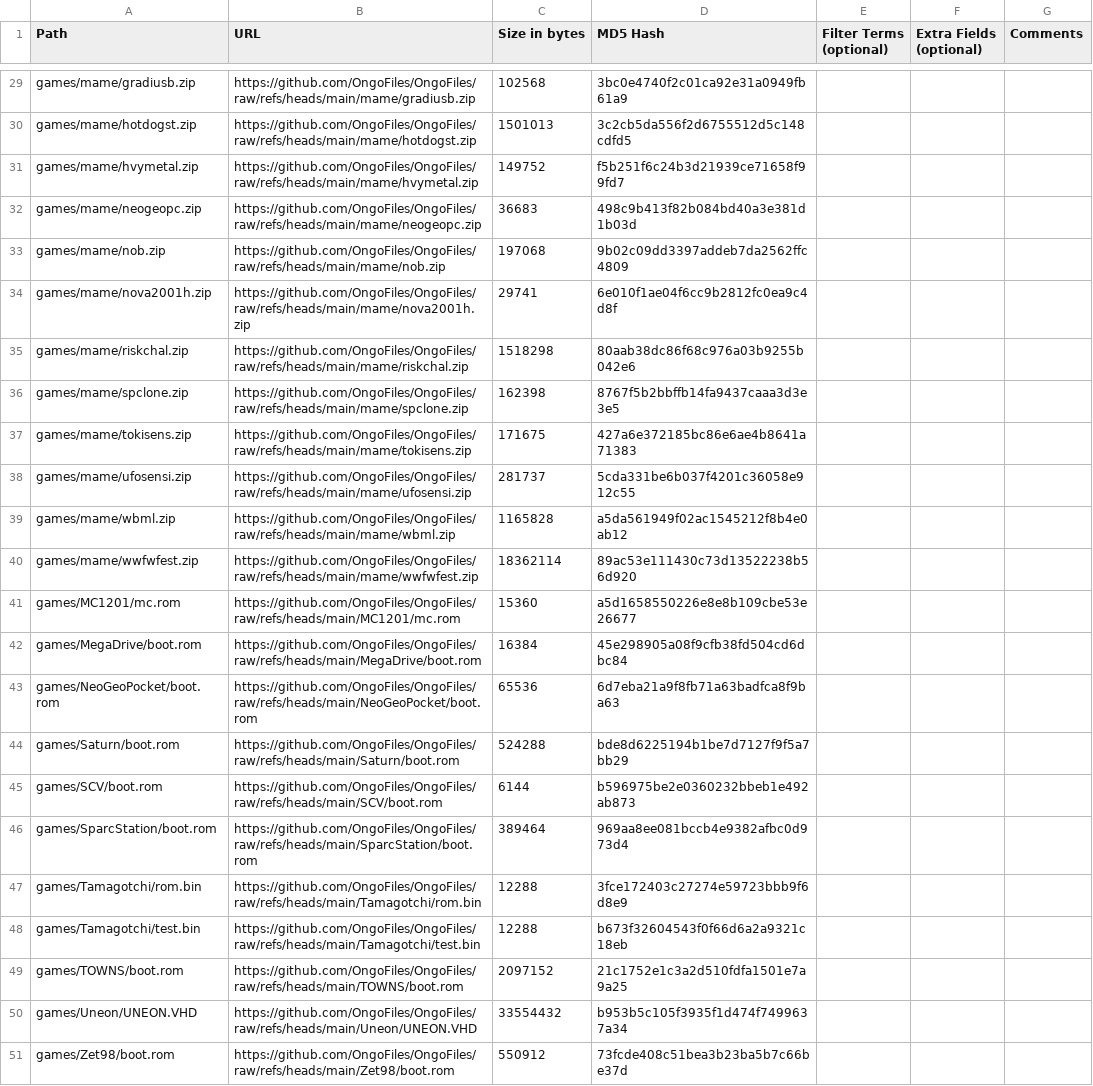
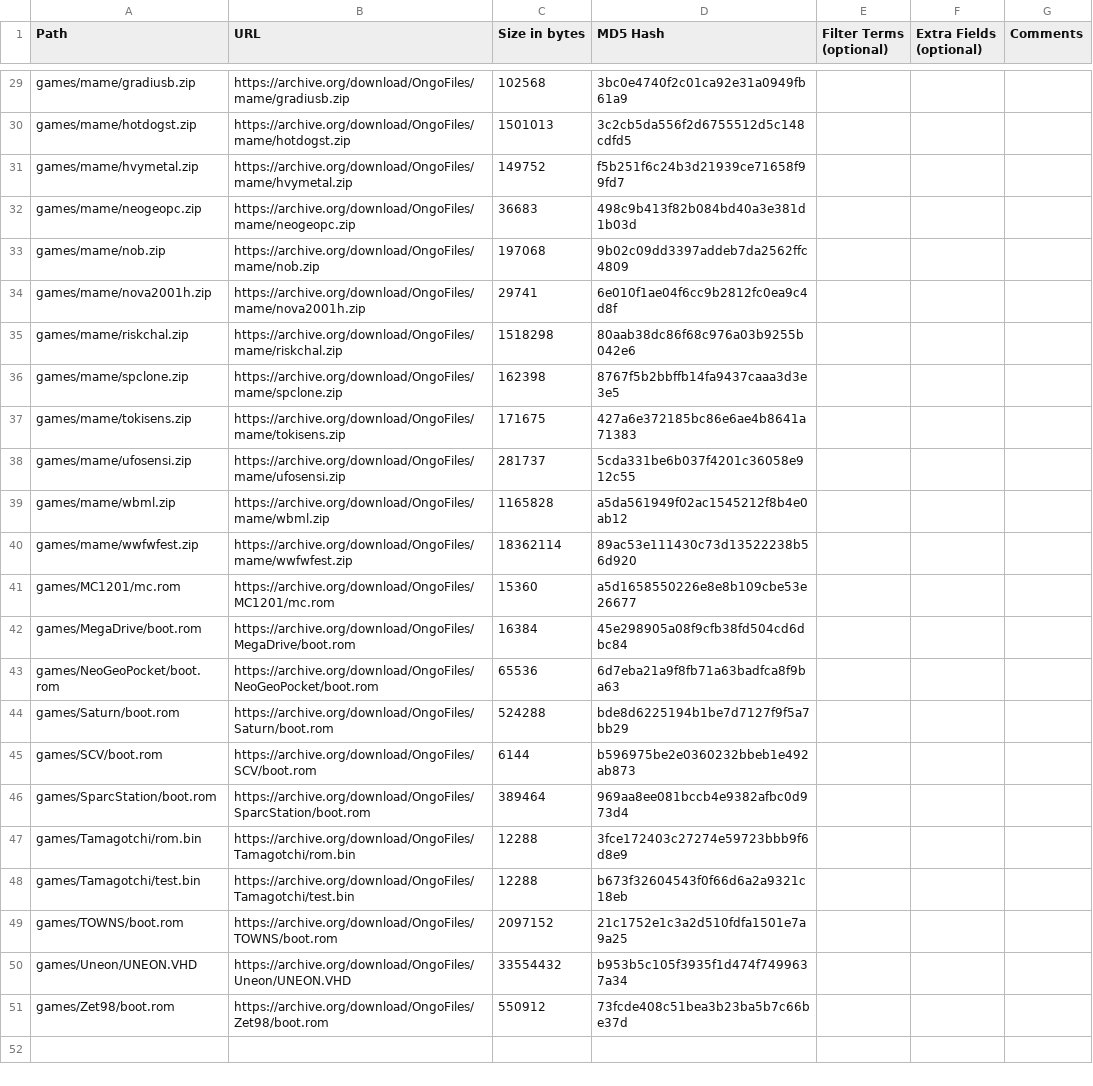
Before and after one commit to OngoGablogian/MiSTer_Ongo, a CSV file: external_files.csv, drawn as a sheet; only a part is shown, gaps mark what is left out; the diff covers the shown part only; the diff names each change by its address in the sheet, - before the commit and + after, or states it on an @@ line.

```diff
--- a/external_files.csv
+++ b/external_files.csv
-B29 (URL): https://github.com/OngoFiles/OngoFiles/raw/refs/heads/main/mame/gradiusb.zip
+B29 (URL): https://archive.org/download/OngoFiles/mame/gradiusb.zip
-B30 (URL): https://github.com/OngoFiles/OngoFiles/raw/refs/heads/main/mame/hotdogst.zip
+B30 (URL): https://archive.org/download/OngoFiles/mame/hotdogst.zip
-B31 (URL): https://github.com/OngoFiles/OngoFiles/raw/refs/heads/main/mame/hvymetal.zip
+B31 (URL): https://archive.org/download/OngoFiles/mame/hvymetal.zip
-B32 (URL): https://github.com/OngoFiles/OngoFiles/raw/refs/heads/main/mame/neogeopc.zip
+B32 (URL): https://archive.org/download/OngoFiles/mame/neogeopc.zip
-B33 (URL): https://github.com/OngoFiles/OngoFiles/raw/refs/heads/main/mame/nob.zip
+B33 (URL): https://archive.org/download/OngoFiles/mame/nob.zip
-B34 (URL): https://github.com/OngoFiles/OngoFiles/raw/refs/heads/main/mame/nova2001h.zip
+B34 (URL): https://archive.org/download/OngoFiles/mame/nova2001h.zip
-B35 (URL): https://github.com/OngoFiles/OngoFiles/raw/refs/heads/main/mame/riskchal.zip
+B35 (URL): https://archive.org/download/OngoFiles/mame/riskchal.zip
-B36 (URL): https://github.com/OngoFiles/OngoFiles/raw/refs/heads/main/mame/spclone.zip
+B36 (URL): https://archive.org/download/OngoFiles/mame/spclone.zip
-B37 (URL): https://github.com/OngoFiles/OngoFiles/raw/refs/heads/main/mame/tokisens.zip
+B37 (URL): https://archive.org/download/OngoFiles/mame/tokisens.zip
-B38 (URL): https://github.com/OngoFiles/OngoFiles/raw/refs/heads/main/mame/ufosensi.zip
+B38 (URL): https://archive.org/download/OngoFiles/mame/ufosensi.zip
-B39 (URL): https://github.com/OngoFiles/OngoFiles/raw/refs/heads/main/mame/wbml.zip
+B39 (URL): https://archive.org/download/OngoFiles/mame/wbml.zip
-B40 (URL): https://github.com/OngoFiles/OngoFiles/raw/refs/heads/main/mame/wwfwfest.zip
+B40 (URL): https://archive.org/download/OngoFiles/mame/wwfwfest.zip
-B41 (URL): https://github.com/OngoFiles/OngoFiles/raw/refs/heads/main/MC1201/mc.rom
+B41 (URL): https://archive.org/download/OngoFiles/MC1201/mc.rom
-B42 (URL): https://github.com/OngoFiles/OngoFiles/raw/refs/heads/main/MegaDrive/boot.rom
+B42 (URL): https://archive.org/download/OngoFiles/MegaDrive/boot.rom
-B43 (URL): https://github.com/OngoFiles/OngoFiles/raw/refs/heads/main/NeoGeoPocket/boot.rom
+B43 (URL): https://archive.org/download/OngoFiles/NeoGeoPocket/boot.rom
-B44 (URL): https://github.com/OngoFiles/OngoFiles/raw/refs/heads/main/Saturn/boot.rom
+B44 (URL): https://archive.org/download/OngoFiles/Saturn/boot.rom
-B45 (URL): https://github.com/OngoFiles/OngoFiles/raw/refs/heads/main/SCV/boot.rom
+B45 (URL): https://archive.org/download/OngoFiles/SCV/boot.rom
-B46 (URL): https://github.com/OngoFiles/OngoFiles/raw/refs/heads/main/SparcStation/boot.rom
+B46 (URL): https://archive.org/download/OngoFiles/SparcStation/boot.rom
-B47 (URL): https://github.com/OngoFiles/OngoFiles/raw/refs/heads/main/Tamagotchi/rom.bin
+B47 (URL): https://archive.org/download/OngoFiles/Tamagotchi/rom.bin
-B48 (URL): https://github.com/OngoFiles/OngoFiles/raw/refs/heads/main/Tamagotchi/test.bin
+B48 (URL): https://archive.org/download/OngoFiles/Tamagotchi/test.bin
-B49 (URL): https://github.com/OngoFiles/OngoFiles/raw/refs/heads/main/TOWNS/boot.rom
+B49 (URL): https://archive.org/download/OngoFiles/TOWNS/boot.rom
-B50 (URL): https://github.com/OngoFiles/OngoFiles/raw/refs/heads/main/Uneon/UNEON.VHD
+B50 (URL): https://archive.org/download/OngoFiles/Uneon/UNEON.VHD
-B51 (URL): https://github.com/OngoFiles/OngoFiles/raw/refs/heads/main/Zet98/boot.rom
+B51 (URL): https://archive.org/download/OngoFiles/Zet98/boot.rom
```
Also changed, not shown: 27 edited cells elsewhere in this file.
